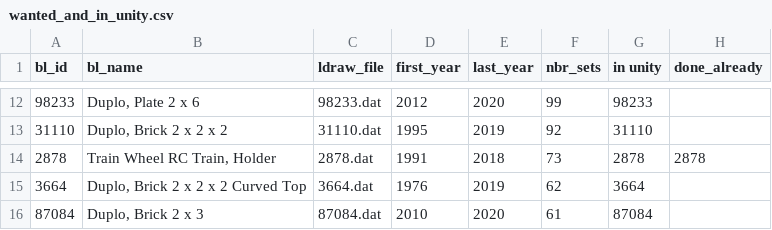
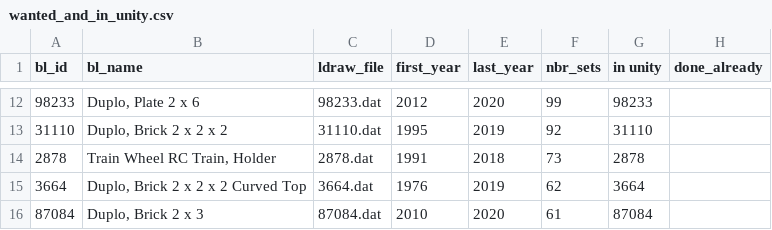
Before and after one commit to sttng/LDD, a CSV file: NewParts/wanted_and_in_unity.csv, drawn as a sheet; only a part is shown, gaps mark what is left out.

Commit message:
Update wanted_and_in_unity.csv

```diff
--- a/NewParts/wanted_and_in_unity.csv
+++ b/NewParts/wanted_and_in_unity.csv
@@ -13,3 +13,3 @@
 31110,"Duplo, Brick 2 x 2 x 2",31110.dat,1995,2019,92,31110,
-2878,"Train Wheel RC Train, Holder",2878.dat,1991,2018,73,2878,2878,
+2878,"Train Wheel RC Train, Holder",2878.dat,1991,2018,73,2878,
 3664,"Duplo, Brick 2 x 2 x 2 Curved Top",3664.dat,1976,2019,62,3664,
```
